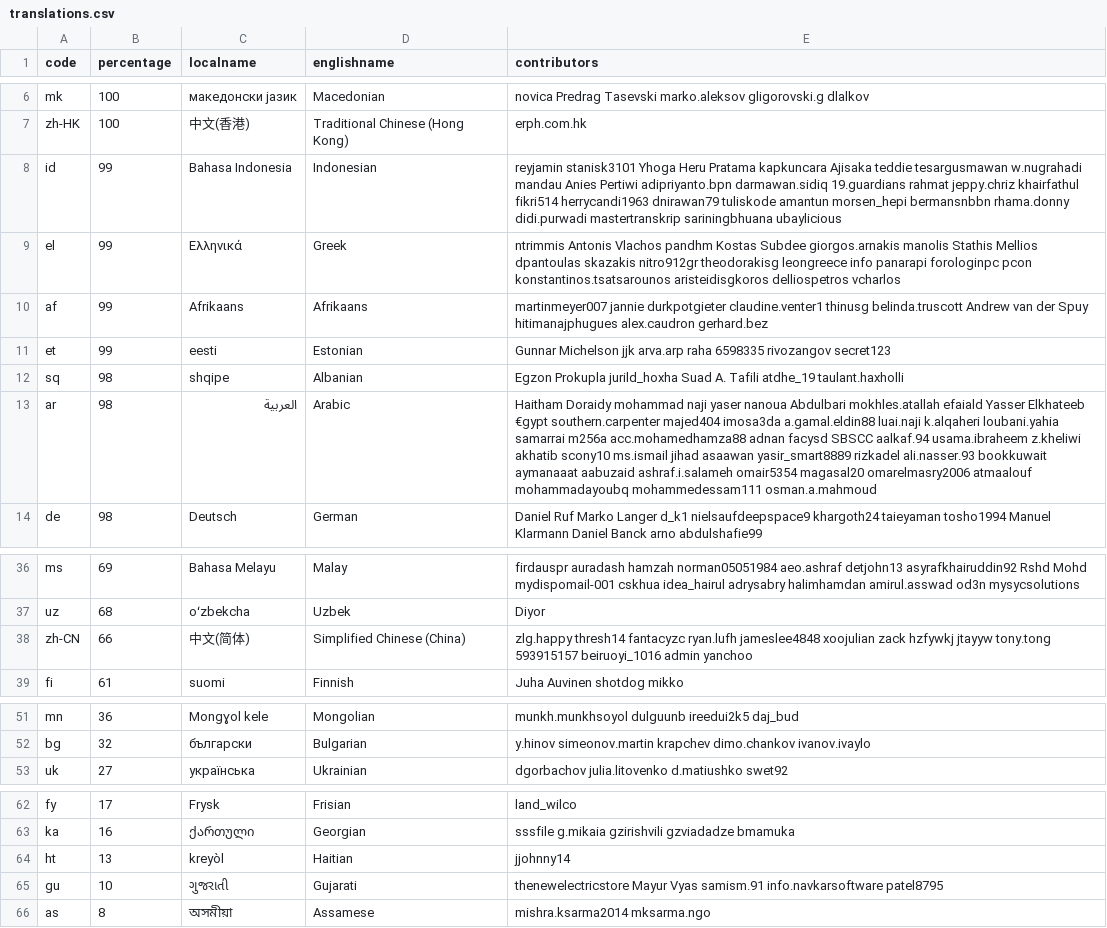
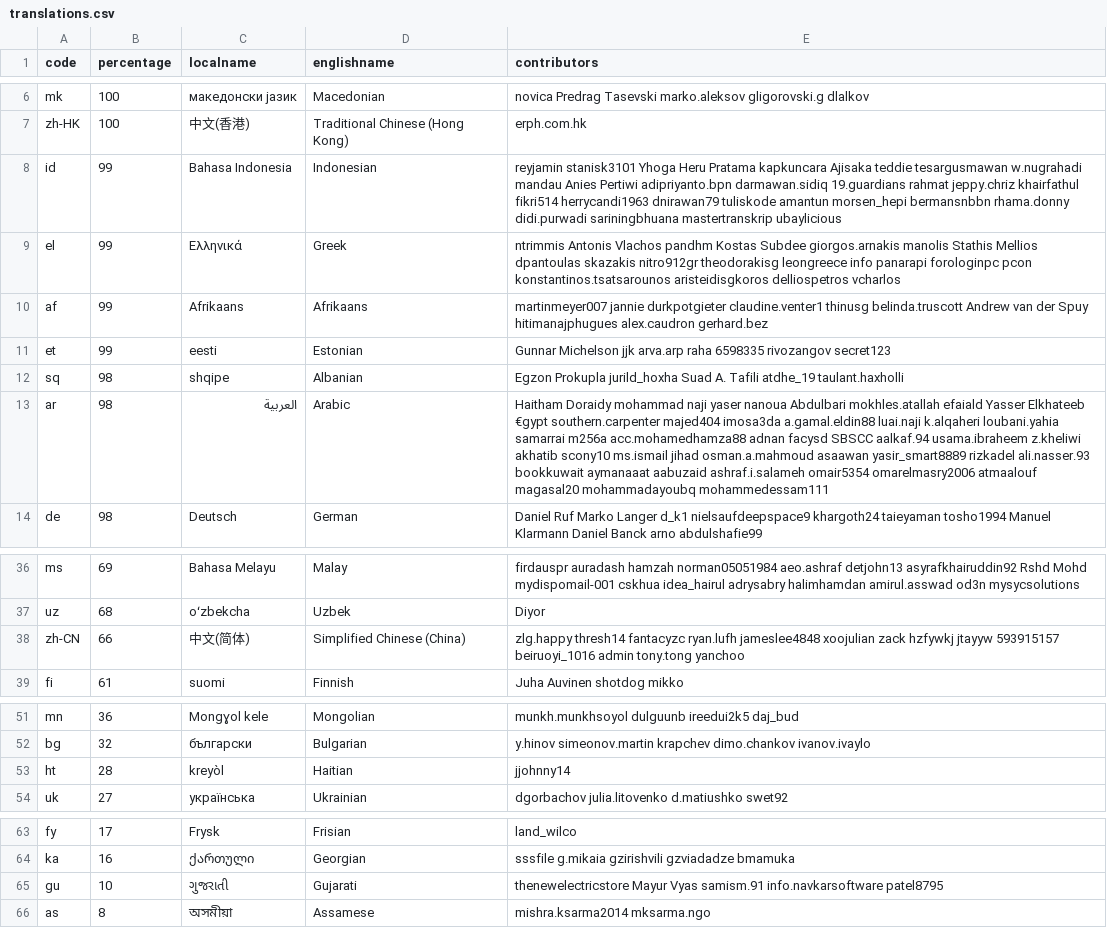
Before and after one commit to 3etechinns/www.manager.io, a CSV file: _data/translations.csv, drawn as a sheet; only a part is shown, gaps mark what is left out.

Commit message:
WebTranslateIt

```diff
--- a/_data/translations.csv
+++ b/_data/translations.csv
@@ -7,3 +7,3 @@ mk,100,македонски јазик,Macedonian,novica Predrag Tasevski marko.
 zh-HK,100,中文(香港),Traditional Chinese (Hong Kong),erph.com.hk
-id,99,Bahasa Indonesia,Indonesian,reyjamin stanisk3101 Yhoga Heru Pratama kapkuncara Ajisaka teddie tesargusmawan w.nugrahadi mandau Anies Pertiwi adipriyanto.bpn darmawan.sidiq 19.guardians rahmat jeppy.chriz khairfathul fikri514 herrycandi1963 dnirawan79 tuliskode amantun morsen_hepi bermansnbbn rhama.donny didi.purwadi mastertranskrip sariningbhuana ubaylicious
+id,99,Bahasa Indonesia,Indonesian,reyjamin stanisk3101 Yhoga Heru Pratama kapkuncara Ajisaka teddie tesargusmawan w.nugrahadi mandau Anies Pertiwi adipriyanto.bpn darmawan.sidiq 19.guardians rahmat jeppy.chriz khairfathul fikri514 herrycandi1963 dnirawan79 tuliskode amantun morsen_hepi bermansnbbn rhama.donny didi.purwadi sariningbhuana mastertranskrip ubaylicious
 el,99,Ελληνικά,Greek,ntrimmis Antonis Vlachos pandhm Kostas Subdee giorgos.arnakis manolis Stathis Mellios dpantoulas skazakis nitro912gr theodorakisg leongreece info panarapi forologinpc pcon konstantinos.tsatsarounos aristeidisgkoros delliospetros vcharlos
@@ -12,3 +12,3 @@ et,99,eesti,Estonian,Gunnar Michelson jjk arva.arp raha 6598335 rivozangov secre
 sq,98,shqipe,Albanian,Egzon Prokupla jurild_hoxha Suad A. Tafili atdhe_19 taulant.haxholli
-ar,98,العربية,Arabic,Haitham Doraidy mohammad naji yaser nanoua Abdulbari mokhles.atallah efaiald Yasser Elkhateeb €gypt southern.carpenter majed404 imosa3da a.gamal.eldin88 luai.naji k.alqaheri loubani.yahia samarrai m256a acc.mohamedhamza88 adnan facysd SBSCC aalkaf.94 usama.ibraheem z.kheliwi akhatib scony10 ms.ismail jihad asaawan yasir_smart8889 rizkadel ali.nasser.93 bookkuwait aymanaaat aabuzaid ashraf.i.salameh omair5354 magasal20 omarelmasry2006 atmaalouf mohammadayoubq mohammedessam111 osman.a.mahmoud
+ar,98,العربية,Arabic,Haitham Doraidy mohammad naji yaser nanoua Abdulbari mokhles.atallah efaiald Yasser Elkhateeb €gypt southern.carpenter majed404 imosa3da a.gamal.eldin88 luai.naji k.alqaheri loubani.yahia samarrai m256a acc.mohamedhamza88 adnan facysd SBSCC aalkaf.94 usama.ibraheem z.kheliwi akhatib scony10 ms.ismail jihad osman.a.mahmoud asaawan yasir_smart8889 rizkadel ali.nasser.93 bookkuwait aymanaaat aabuzaid ashraf.i.salameh omair5354 omarelmasry2006 atmaalouf magasal20 mohammadayoubq mohammedessam111
 de,98,Deutsch,German,Daniel Ruf Marko Langer d_k1 nielsaufdeepspace9 khargoth24 taieyaman tosho1994 Manuel Klarmann Daniel Banck arno abdulshafie99
@@ -37,3 +37,3 @@ ms,69,Bahasa Melayu,Malay,firdauspr auradash hamzah norman05051984 aeo.ashraf de
 uz,68,oʻzbekcha,Uzbek,Diyor
-zh-CN,66,中文(简体),Simplified Chinese (China),zlg.happy thresh14 fantacyzc ryan.lufh jameslee4848 xoojulian zack hzfywkj jtayyw tony.tong 593915157 beiruoyi_1016 admin yanchoo
+zh-CN,66,中文(简体),Simplified Chinese (China),zlg.happy thresh14 fantacyzc ryan.lufh jameslee4848 xoojulian zack hzfywkj jtayyw 593915157 beiruoyi_1016 admin tony.tong yanchoo
 fi,61,suomi,Finnish,Juha Auvinen shotdog mikko
@@ -52,2 +52,3 @@ mn,36,Mongɣol kele,Mongolian,munkh.munkhsoyol dulguunb ireedui2k5 daj_bud
 bg,32,български,Bulgarian,y.hinov simeonov.martin krapchev dimo.chankov ivanov.ivaylo
+ht,28,kreyòl,Haitian,jjohnny14
 uk,27,українська,Ukrainian,dgorbachov julia.litovenko d.matiushko swet92
@@ -63,3 +64,2 @@ fy,17,Frysk,Frisian,land_wilco
 ka,16,ქართული,Georgian,sssfile g.mikaia gzirishvili gzviadadze bmamuka
-ht,13,kreyòl,Haitian,jjohnny14
 gu,10,ગુજરાતી,Gujarati,thenewelectricstore Mayur Vyas samism.91 info.navkarsoftware patel8795
```
